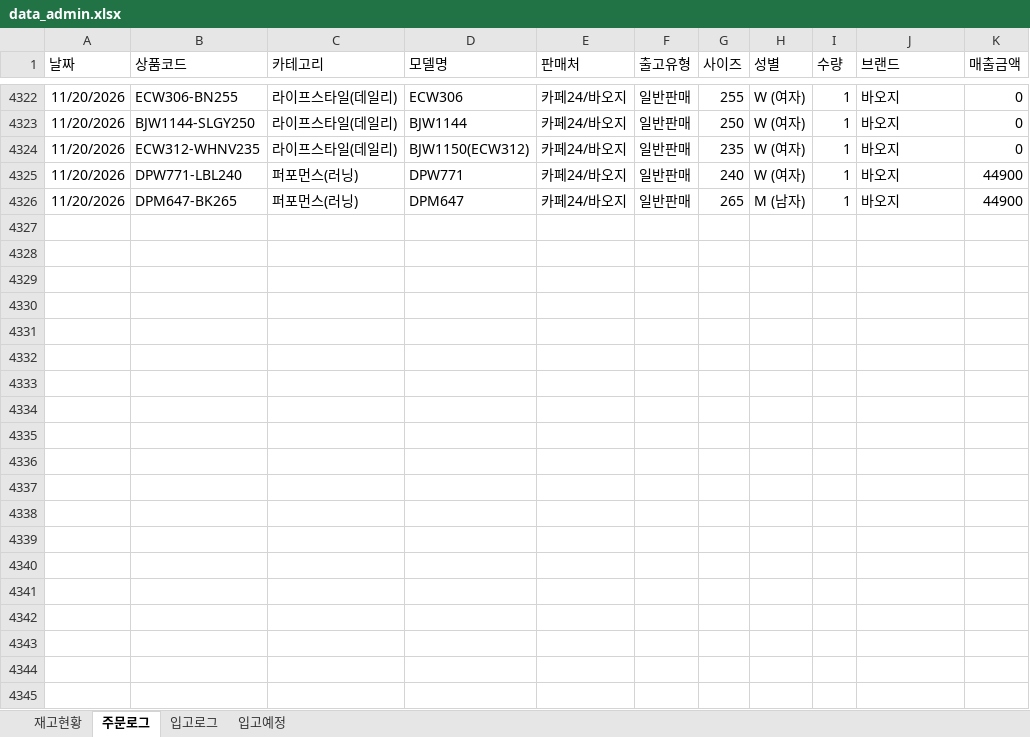
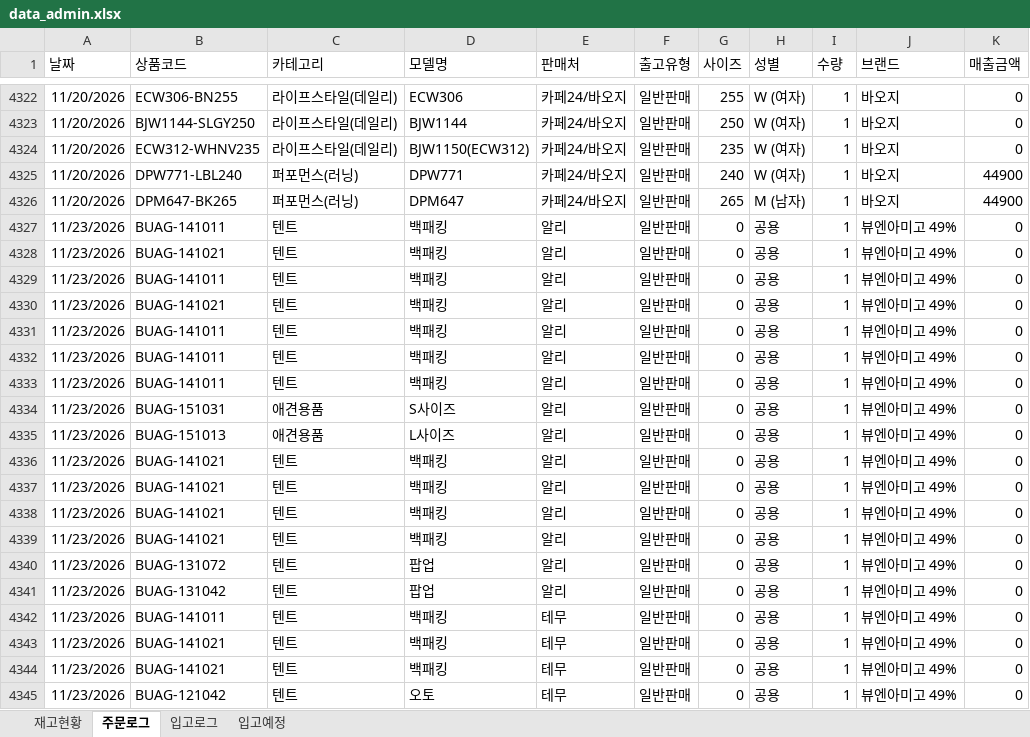
Before and after one commit to dkseotjd0112-max/Baoji-dashboard, an Excel workbook: data_admin.xlsx, sheet 주문로그, drawn as a sheet; only a part is shown, gaps mark what is left out; values as stored, in another font and other column widths than the file's, no borders; the diff covers the shown part only; the diff names each change by its address in the sheet, - before the commit and + after, or states it on an @@ line.

```diff
--- a/data_admin.xlsx (sheet 주문로그)
+++ b/data_admin.xlsx (sheet 주문로그)
+row 4327: 11/23/2026 | BUAG-141011 | 텐트 | 백패킹 | 알리 | 일반판매 | 0 | 공용 | 1 | 뷰엔아미고 49% | 0
+row 4328: 11/23/2026 | BUAG-141021 | 텐트 | 백패킹 | 알리 | 일반판매 | 0 | 공용 | 1 | 뷰엔아미고 49% | 0
+row 4329: 11/23/2026 | BUAG-141011 | 텐트 | 백패킹 | 알리 | 일반판매 | 0 | 공용 | 1 | 뷰엔아미고 49% | 0
+row 4330: 11/23/2026 | BUAG-141021 | 텐트 | 백패킹 | 알리 | 일반판매 | 0 | 공용 | 1 | 뷰엔아미고 49% | 0
+row 4331: 11/23/2026 | BUAG-141011 | 텐트 | 백패킹 | 알리 | 일반판매 | 0 | 공용 | 1 | 뷰엔아미고 49% | 0
+row 4332: 11/23/2026 | BUAG-141011 | 텐트 | 백패킹 | 알리 | 일반판매 | 0 | 공용 | 1 | 뷰엔아미고 49% | 0
+row 4333: 11/23/2026 | BUAG-141011 | 텐트 | 백패킹 | 알리 | 일반판매 | 0 | 공용 | 1 | 뷰엔아미고 49% | 0
+row 4334: 11/23/2026 | BUAG-151031 | 애견용품 | S사이즈 | 알리 | 일반판매 | 0 | 공용 | 1 | 뷰엔아미고 49% | 0
+row 4335: 11/23/2026 | BUAG-151013 | 애견용품 | L사이즈 | 알리 | 일반판매 | 0 | 공용 | 1 | 뷰엔아미고 49% | 0
+row 4336: 11/23/2026 | BUAG-141021 | 텐트 | 백패킹 | 알리 | 일반판매 | 0 | 공용 | 1 | 뷰엔아미고 49% | 0
+row 4337: 11/23/2026 | BUAG-141021 | 텐트 | 백패킹 | 알리 | 일반판매 | 0 | 공용 | 1 | 뷰엔아미고 49% | 0
+row 4338: 11/23/2026 | BUAG-141021 | 텐트 | 백패킹 | 알리 | 일반판매 | 0 | 공용 | 1 | 뷰엔아미고 49% | 0
+row 4339: 11/23/2026 | BUAG-141021 | 텐트 | 백패킹 | 알리 | 일반판매 | 0 | 공용 | 1 | 뷰엔아미고 49% | 0
+row 4340: 11/23/2026 | BUAG-131072 | 텐트 | 팝업 | 알리 | 일반판매 | 0 | 공용 | 1 | 뷰엔아미고 49% | 0
+row 4341: 11/23/2026 | BUAG-131042 | 텐트 | 팝업 | 알리 | 일반판매 | 0 | 공용 | 1 | 뷰엔아미고 49% | 0
+row 4342: 11/23/2026 | BUAG-141011 | 텐트 | 백패킹 | 테무 | 일반판매 | 0 | 공용 | 1 | 뷰엔아미고 49% | 0
+row 4343: 11/23/2026 | BUAG-141021 | 텐트 | 백패킹 | 테무 | 일반판매 | 0 | 공용 | 1 | 뷰엔아미고 49% | 0
+row 4344: 11/23/2026 | BUAG-141021 | 텐트 | 백패킹 | 테무 | 일반판매 | 0 | 공용 | 1 | 뷰엔아미고 49% | 0
+row 4345: 11/23/2026 | BUAG-121042 | 텐트 | 오토 | 테무 | 일반판매 | 0 | 공용 | 1 | 뷰엔아미고 49% | 0
```
Also changed, not shown: 66 added rows elsewhere in this sheet, sheet 재고현황, sheet 입고로그, data_general.xlsx.
